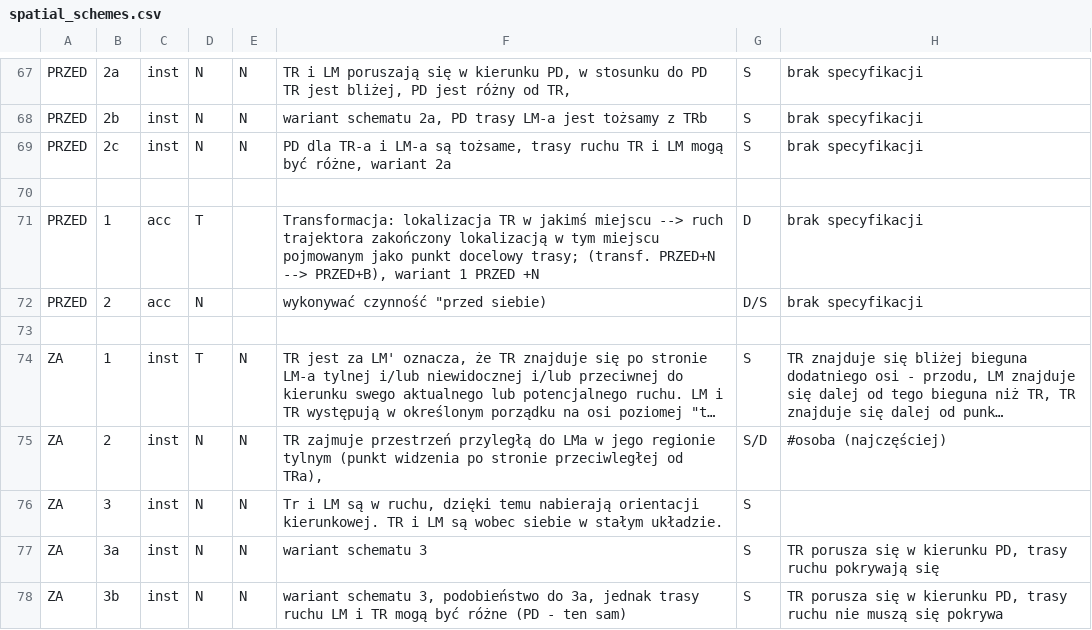
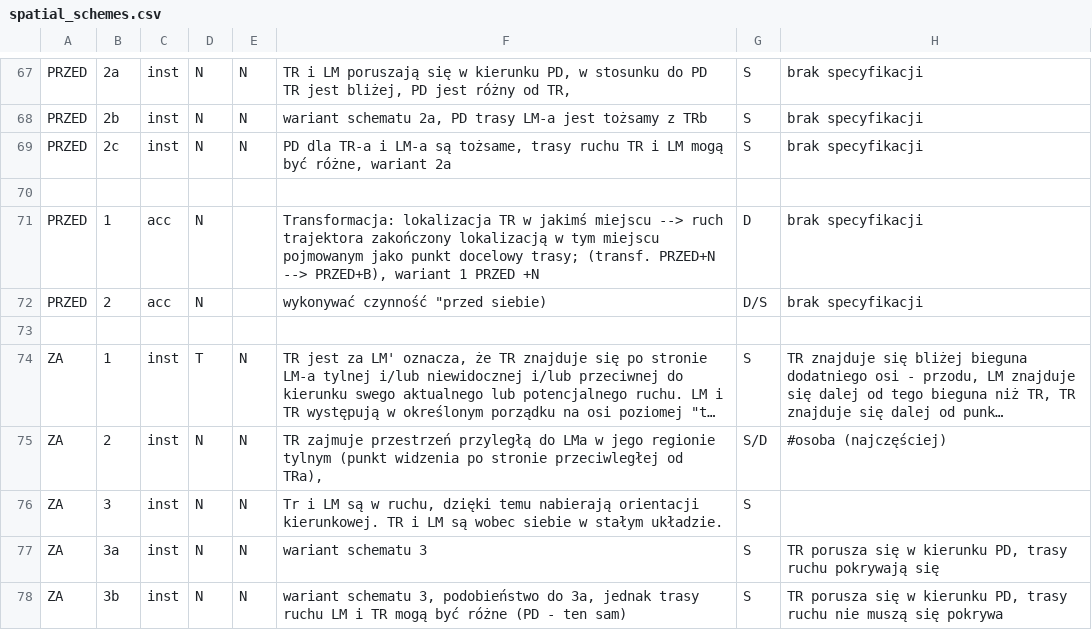
Before and after one commit to CLARIN-PL/Liner2, a CSV file: g419-spatial-core/src/main/resources/g419/spatial/resources/spatial_schemes.csv, drawn as a sheet; only a part is shown, gaps mark what is left out; long unchanged cells end in …; the diff covers the shown part only; the diff names each change by its address in the sheet, - before the commit and + after, or states it on an @@ line.

```diff
--- a/g419-spatial-core/src/main/resources/g419/spatial/resources/spatial_schemes.csv
+++ b/g419-spatial-core/src/main/resources/g419/spatial/resources/spatial_schemes.csv
-D71: T
+D71: N
```
Also changed, not shown: 23 edited cells elsewhere in this file, 41 other files.
